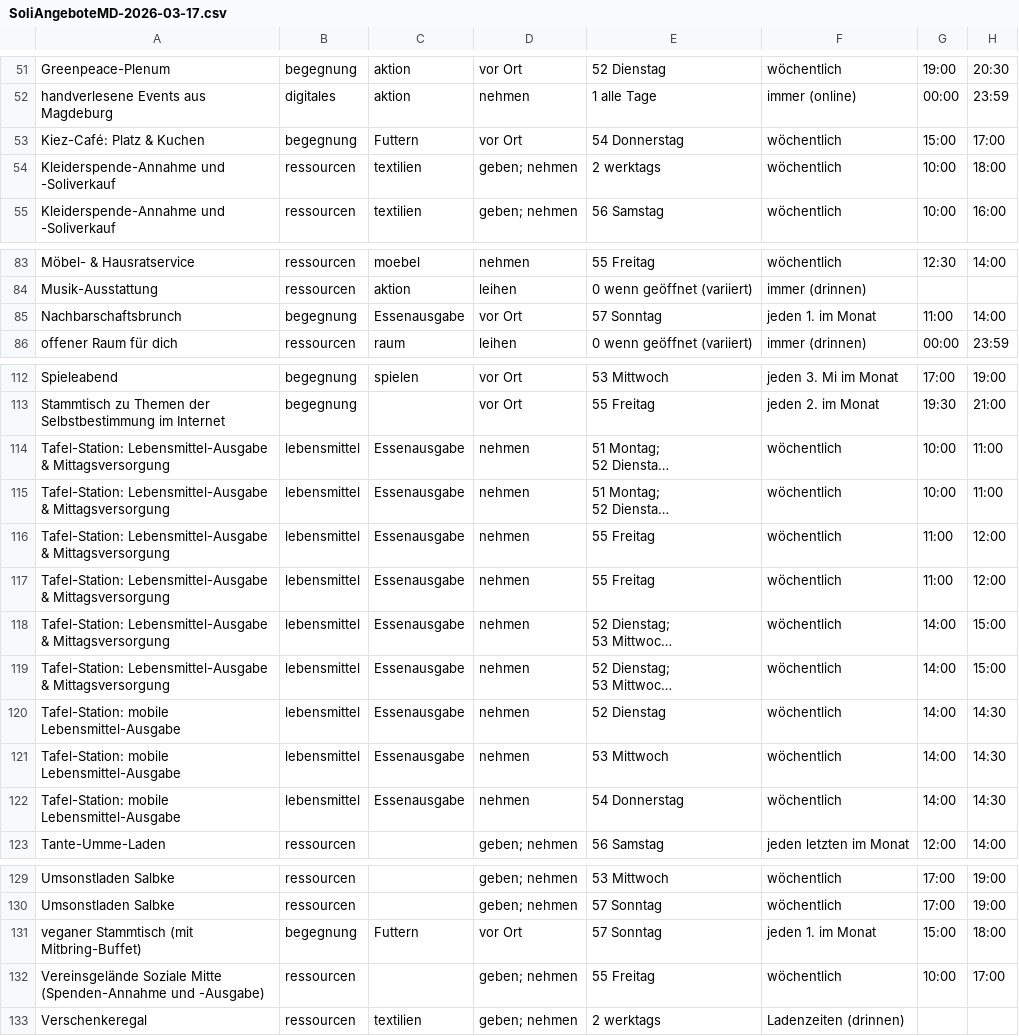
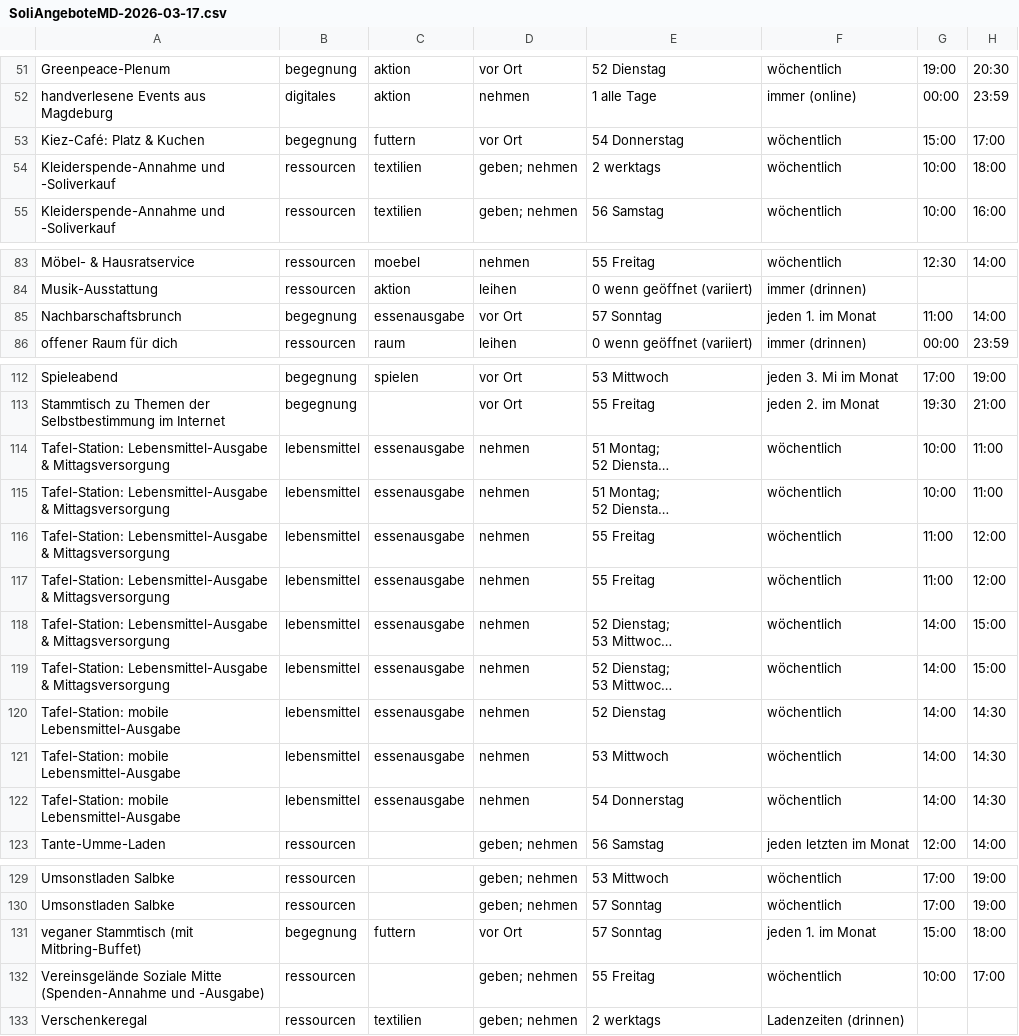
Before and after one commit to akleinau/SoliEventsMD, a CSV file: dataset/SoliAngeboteMD-2026-03-17.csv, drawn as a sheet; only a part is shown, gaps mark what is left out; long unchanged cells end in …; the diff covers the shown part only; the diff names each change by its address in the sheet, - before the commit and + after, or states it on an @@ line.

```diff
--- a/dataset/SoliAngeboteMD-2026-03-17.csv
+++ b/dataset/SoliAngeboteMD-2026-03-17.csv
-C53: Futtern
+C53: futtern
-C85: Essenausgabe
+C85: essenausgabe
-C114:C122: Essenausgabe
+C114:C122: essenausgabe
-C131: Futtern
+C131: futtern
```
Also changed, not shown: 15 edited cells elsewhere in this file, 5 other files.
